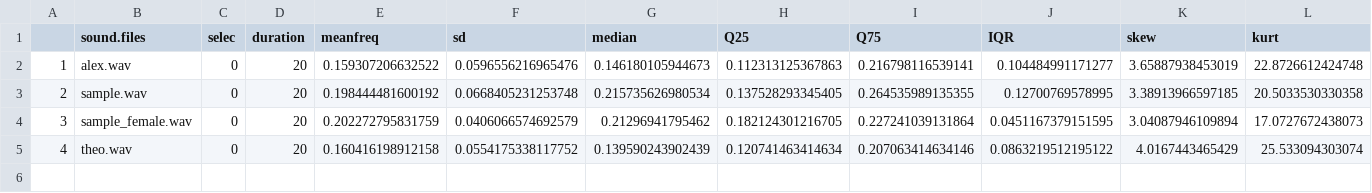
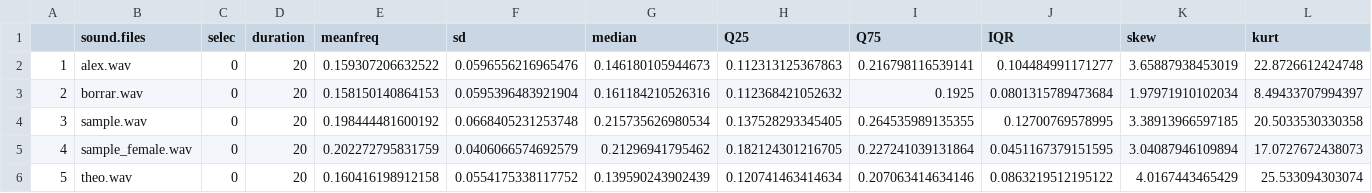
Before and after one commit to alexvilanovab/ML-Speech-MF-Recognition, a CSV file: testData.csv, drawn as a sheet; only a part is shown; addresses are those after the commit; rows hold the shown columns only; the diff names each change by its address in the sheet, - before the commit and + after, or states it on an @@ line.

```diff
--- a/testData.csv
+++ b/testData.csv
+row 3: 2 | borrar.wav | 0 | 20 | 0.158150140864153 | 0.0595396483921904 | 0.161184210526316 | 0.112368421052632 | 0.1925 | 0.0801315789473684 | 1.97971910102034 | 8.49433707994397
-A4: 2
+A4: 3
-A5: 3
+A5: 4
-A6: 4
+A6: 5
```
Also changed, not shown: 4 other files.
